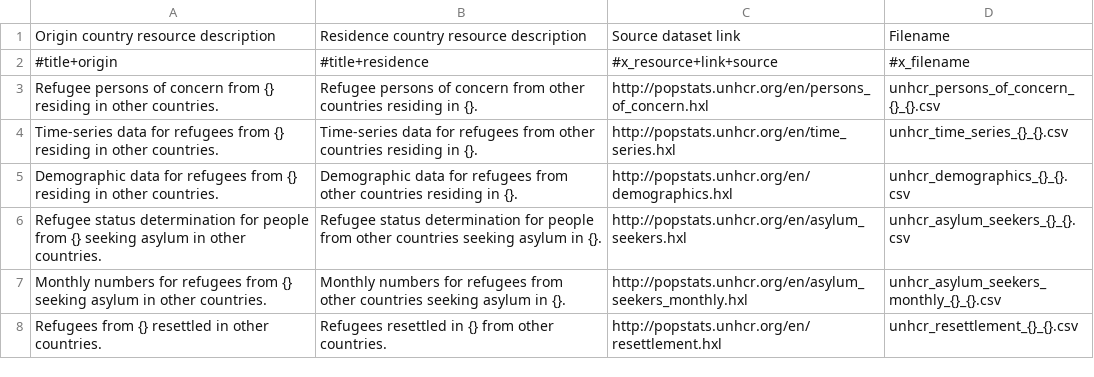
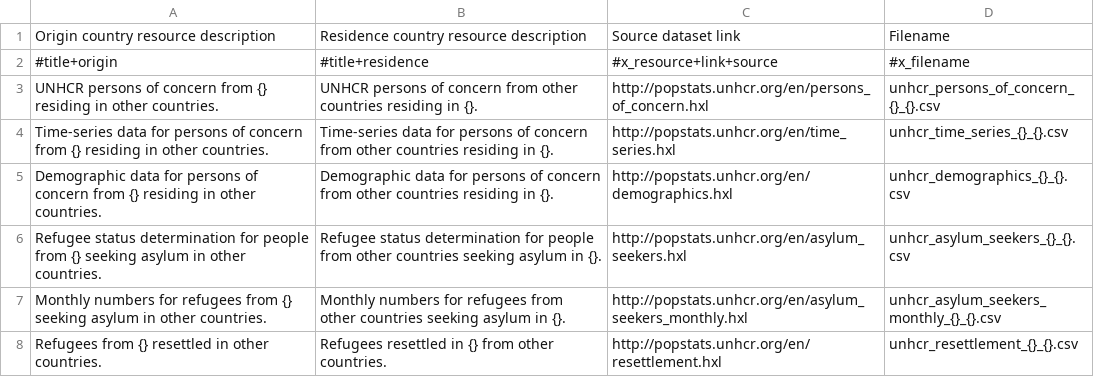
Before and after one commit to OCHA-DAP/unhcr-popstats, a CSV file: Inputs/resources.csv, drawn as a sheet.

```diff
--- a/Inputs/resources.csv
+++ b/Inputs/resources.csv
@@ -2,5 +2,5 @@ Origin country resource description,Residence country resource description,Sourc
 #title+origin,#title+residence,#x_resource+link+source,#x_filename
-Refugee persons of concern from {} residing in other countries.,Refugee persons of concern from other countries residing in {}.,http://popstats.unhcr.org/en/persons_of_concern.hxl,unhcr_persons_of_concern_{}_{}.csv
-Time-series data for refugees from {} residing in other countries.,Time-series data for refugees from other countries residing in {}.,http://popstats.unhcr.org/en/time_series.hxl,unhcr_time_series_{}_{}.csv
-Demographic data for refugees from {} residing in other countries.,Demographic data for refugees from other countries residing in {}.,http://popstats.unhcr.org/en/demographics.hxl,unhcr_demographics_{}_{}.csv
+UNHCR persons of concern from {} residing in other countries.,UNHCR persons of concern from other countries residing in {}.,http://popstats.unhcr.org/en/persons_of_concern.hxl,unhcr_persons_of_concern_{}_{}.csv
+Time-series data for persons of concern from {} residing in other countries.,Time-series data for persons of concern from other countries residing in {}.,http://popstats.unhcr.org/en/time_series.hxl,unhcr_time_series_{}_{}.csv
+Demographic data for persons of concern from {} residing in other countries.,Demographic data for persons of concern from other countries residing in {}.,http://popstats.unhcr.org/en/demographics.hxl,unhcr_demographics_{}_{}.csv
 Refugee status determination for people from {} seeking asylum in other countries.,Refugee status determination for people from other countries seeking asylum in {}.,http://popstats.unhcr.org/en/asylum_seekers.hxl,unhcr_asylum_seekers_{}_{}.csv
```
Also changed, not shown: Inputs/datasets.csv.
